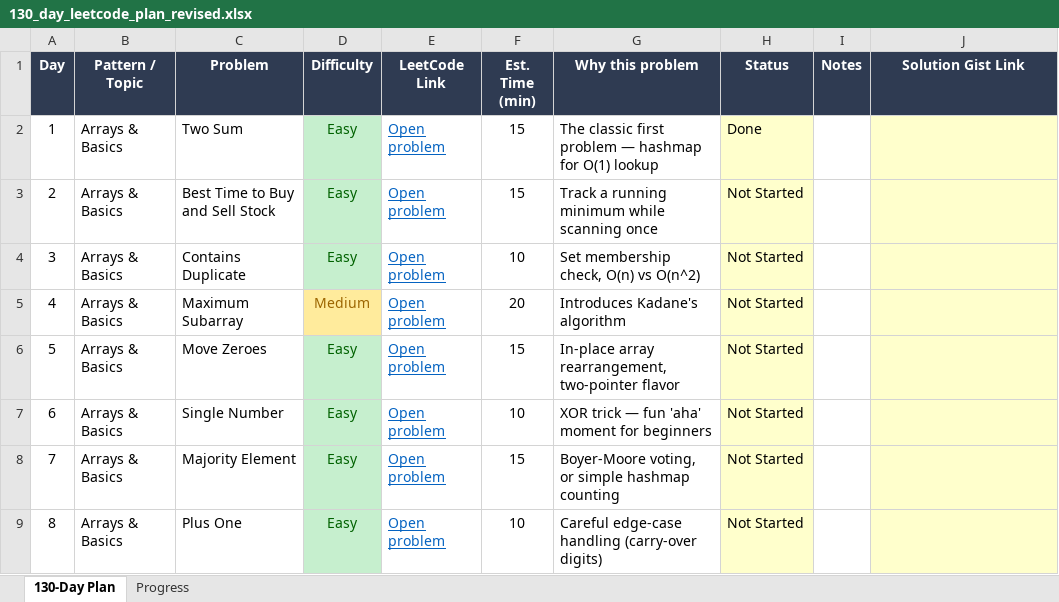
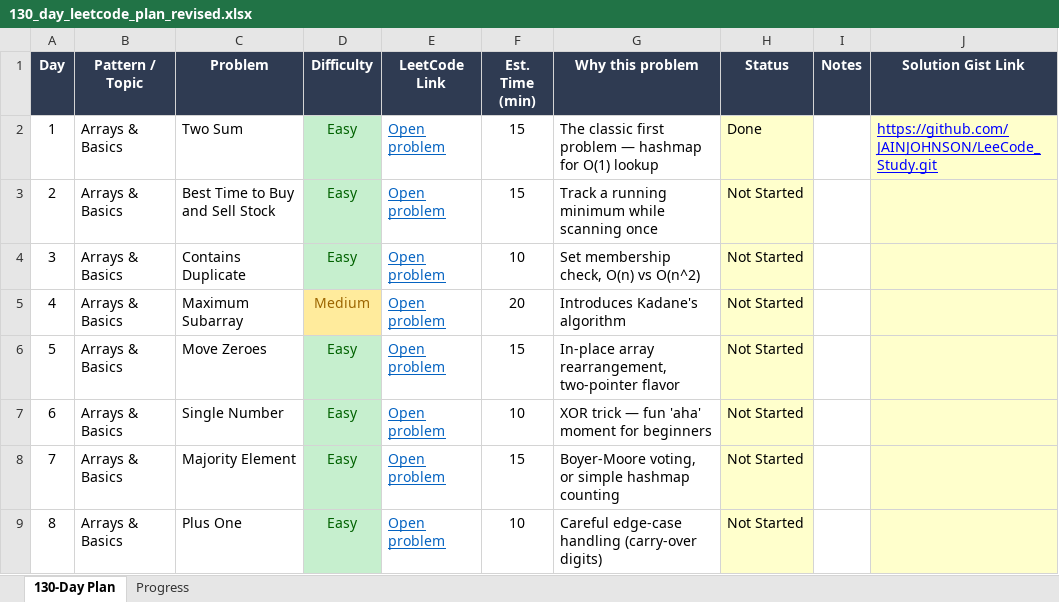
Before and after one commit to JAINJOHNSON/LeeCode_Study, an Excel workbook: 130_day_leetcode_plan_revised.xlsx, sheet 130-Day Plan, drawn as a sheet; only a part is shown; values as stored, in another font and other column widths than the file's, no borders; the diff names each change by its address in the sheet, - before the commit and + after, or states it on an @@ line.

Commit message:
git_link_added

```diff
--- a/130_day_leetcode_plan_revised.xlsx (sheet 130-Day Plan)
+++ b/130_day_leetcode_plan_revised.xlsx (sheet 130-Day Plan)
-J2 (Solution Gist Link): (empty)
+J2 (Solution Gist Link): https://github.com/JAINJOHNSON/LeeCode_Study.git
```
